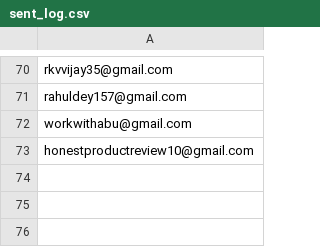
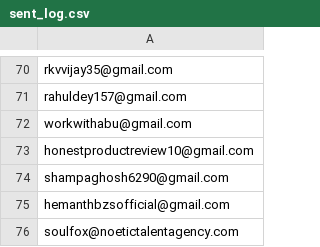
Before and after one commit to afzalhussain031/youtube-lead-finder, a CSV file: youtube-lead-finder/data/sent_log.csv, drawn as a sheet; only a part is shown, gaps mark what is left out.

```diff
--- a/youtube-lead-finder/data/sent_log.csv
+++ b/youtube-lead-finder/data/sent_log.csv
@@ -73 +73,4 @@ workwithabu@gmail.com
 honestproductreview10@gmail.com
+shampaghosh6290@gmail.com
+hemanthbzsofficial@gmail.com
+soulfox@noetictalentagency.com
```
Also changed, not shown: 3 other files.
